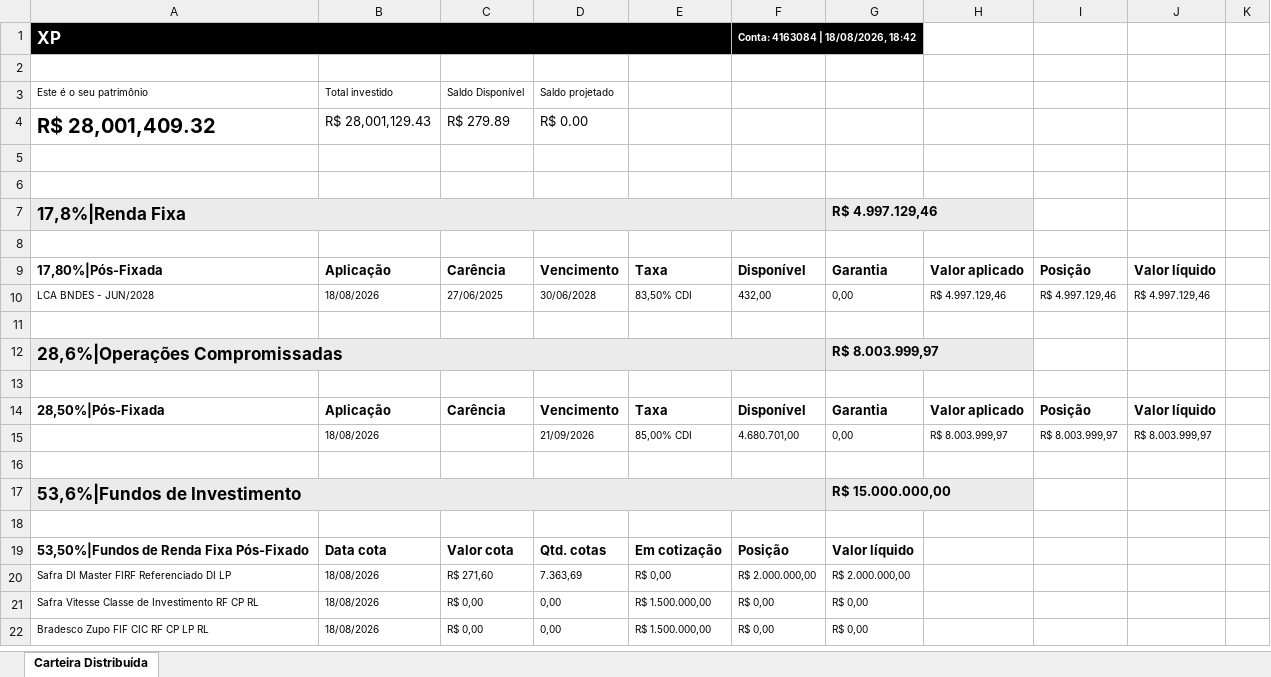
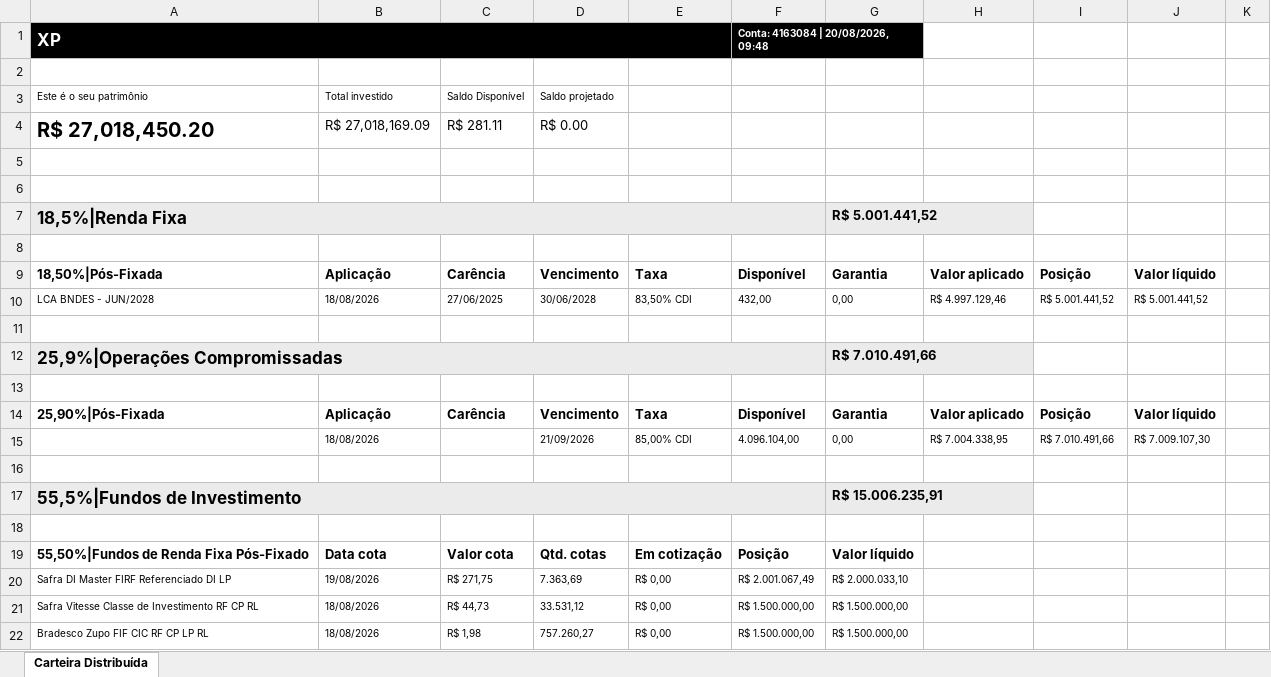
Before and after one commit to AloacaoMWealth/tesourariagrupobotuvera, an Excel workbook: data/positions/Posição Consolidada - 4163084.xlsx, sheet Carteira Distribuída, drawn as a sheet; only a part is shown; values as stored, in another font and other column widths than the file's, no borders; removed rows and columns are numbered as before the commit, all else as after; the diff covers the shown part only; the diff names each change by its address in the sheet, - before the commit and + after, or states it on an @@ line.

```diff
--- a/data/positions/Posição Consolidada - 4163084.xlsx (sheet Carteira Distribuída)
+++ b/data/positions/Posição Consolidada - 4163084.xlsx (sheet Carteira Distribuída)
-F1: Conta: 4163084 | 18/08/2026, 18:42
+F1: Conta: 4163084 | 20/08/2026, 09:48
-A4: R$ 28,001,409.32
+A4: R$ 27,018,450.20
-B4: R$ 28,001,129.43
+B4: R$ 27,018,169.09
-C4: R$ 279.89
+C4: R$ 281.11
-row 7: 17,8%|Renda Fixa |  |  |  |  |  | R$ 4.997.129,46
+row 7: 18,5%|Renda Fixa |  |  |  |  |  | R$ 5.001.441,52
-A9: 17,80%|Pós-Fixada
+A9: 18,50%|Pós-Fixada
-I10: R$ 4.997.129,46
+I10: R$ 5.001.441,52
-J10: R$ 4.997.129,46
+J10: R$ 5.001.441,52
-row 12: 28,6%|Operações Compromissadas |  |  |  |  |  | R$ 8.003.999,97
+row 12: 25,9%|Operações Compromissadas |  |  |  |  |  | R$ 7.010.491,66
-A14: 28,50%|Pós-Fixada
+A14: 25,90%|Pós-Fixada
-F15: 4.680.701,00
+F15: 4.096.104,00
-H15: R$ 8.003.999,97
+H15: R$ 7.004.338,95
-I15: R$ 8.003.999,97
+I15: R$ 7.010.491,66
-J15: R$ 8.003.999,97
+J15: R$ 7.009.107,30
-row 17: 53,6%|Fundos de Investimento |  |  |  |  |  | R$ 15.000.000,00
+row 17: 55,5%|Fundos de Investimento |  |  |  |  |  | R$ 15.006.235,91
-A19: 53,50%|Fundos de Renda Fixa Pós-Fixado
+A19: 55,50%|Fundos de Renda Fixa Pós-Fixado
-B20: 18/08/2026
+B20: 19/08/2026
-C20: R$ 271,60
+C20: R$ 271,75
-F20: R$ 2.000.000,00
+F20: R$ 2.001.067,49
-G20: R$ 2.000.000,00
+G20: R$ 2.000.033,10
-C21: R$ 0,00
+C21: R$ 44,73
-D21: 0,00
+D21: 33.531,12
-E21:E22: R$ 1.500.000,00
+E21:E22: R$ 0,00
-F21:F22: R$ 0,00
+F21:F22: R$ 1.500.000,00
-G21:G22: R$ 0,00
+G21:G22: R$ 1.500.000,00
-C22: R$ 0,00
+C22: R$ 1,98
-D22: 0,00
+D22: 757.260,27
```
Also changed, not shown: 16 edited cells elsewhere in this sheet, data/positions/Posição Consolidada - 11370136.xlsx, data/positions/Posição Consolidada - 5166121.xlsx, 2 other files.
